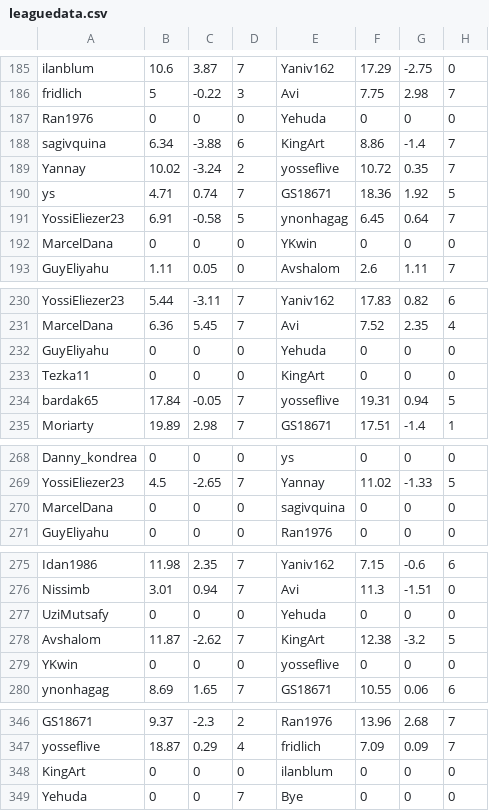
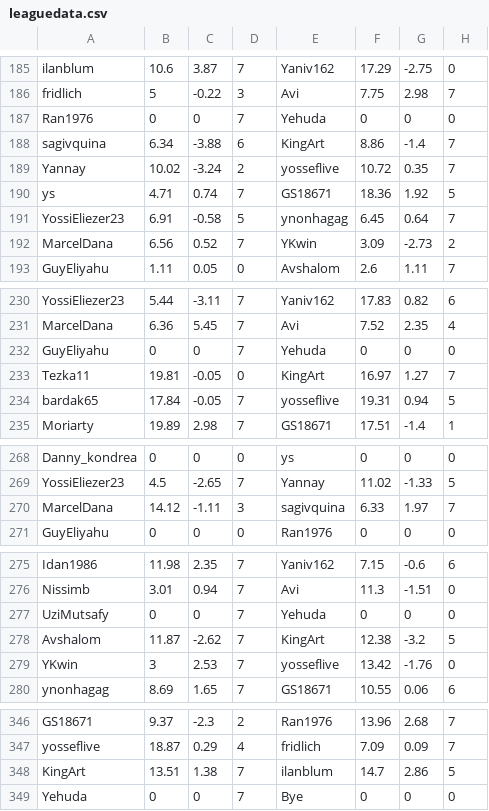
Before and after one commit to guyeli31/Shabi-Israel, a CSV file: leagues/Shabi Israel April 2026/leaguedata.csv, drawn as a sheet; only a part is shown, gaps mark what is left out; the diff covers the shown part only.

Commit message:
Auto-update leagues

```diff
--- a/leagues/Shabi Israel April 2026/leaguedata.csv
+++ b/leagues/Shabi Israel April 2026/leaguedata.csv
@@ -186,3 +186,3 @@ ilanblum,10.6,3.87,7,Yaniv162,17.29,-2.75,0
 fridlich,5,-0.22,3,Avi,7.75,2.98,7
-Ran1976,0,0,0,Yehuda,0,0,0
+Ran1976,0,0,7,Yehuda,0,0,0
 sagivquina,6.34,-3.88,6,KingArt,8.86,-1.4,7
@@ -191,3 +191,3 @@ ys,4.71,0.74,7,GS18671,18.36,1.92,5
 YossiEliezer23,6.91,-0.58,5,ynonhagag,6.45,0.64,7
-MarcelDana,0,0,0,YKwin,0,0,0
+MarcelDana,6.56,0.52,7,YKwin,3.09,-2.73,2
 GuyEliyahu,1.11,0.05,0,Avshalom,2.6,1.11,7
@@ -231,4 +231,4 @@ YossiEliezer23,5.44,-3.11,7,Yaniv162,17.83,0.82,6
 MarcelDana,6.36,5.45,7,Avi,7.52,2.35,4
-GuyEliyahu,0,0,0,Yehuda,0,0,0
-Tezka11,0,0,0,KingArt,0,0,0
+GuyEliyahu,0,0,7,Yehuda,0,0,0
+Tezka11,19.81,-0.05,0,KingArt,16.97,1.27,7
 bardak65,17.84,-0.05,7,yosseflive,19.31,0.94,5
@@ -269,3 +269,3 @@ Danny_kondrea,0,0,0,ys,0,0,0
 YossiEliezer23,4.5,-2.65,7,Yannay,11.02,-1.33,5
-MarcelDana,0,0,0,sagivquina,0,0,0
+MarcelDana,14.12,-1.11,3,sagivquina,6.33,1.97,7
 GuyEliyahu,0,0,0,Ran1976,0,0,0
@@ -276,5 +276,5 @@ Idan1986,11.98,2.35,7,Yaniv162,7.15,-0.6,6
 Nissimb,3.01,0.94,7,Avi,11.3,-1.51,0
-UziMutsafy,0,0,0,Yehuda,0,0,0
+UziMutsafy,0,0,7,Yehuda,0,0,0
 Avshalom,11.87,-2.62,7,KingArt,12.38,-3.2,5
-YKwin,0,0,0,yosseflive,0,0,0
+YKwin,3,2.53,7,yosseflive,13.42,-1.76,0
 ynonhagag,8.69,1.65,7,GS18671,10.55,0.06,6
@@ -347,3 +347,3 @@ GS18671,9.37,-2.3,2,Ran1976,13.96,2.68,7
 yosseflive,18.87,0.29,4,fridlich,7.09,0.09,7
-KingArt,0,0,0,ilanblum,0,0,0
+KingArt,13.51,1.38,7,ilanblum,14.7,2.86,5
 Yehuda,0,0,7,Bye,0,0,0
```
Also changed, not shown: 24 edited cells elsewhere in this file, 33 other files.
